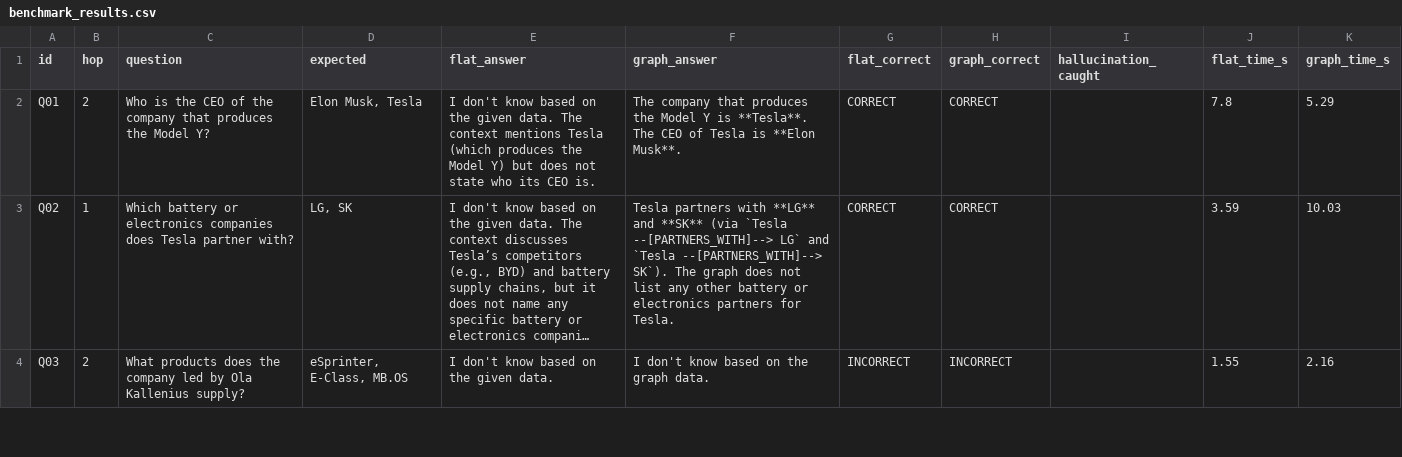
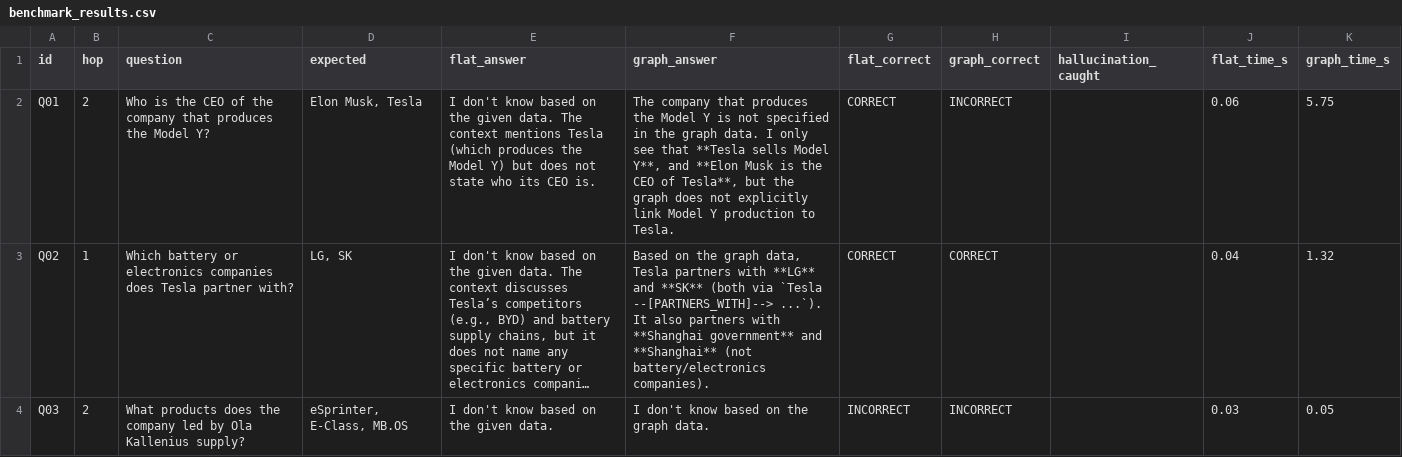
Before and after one commit to quocdungTlu/Repo_2A202600601, a CSV file: Track3/Buoi19/outputs/benchmark_results.csv, drawn as a sheet; only a part is shown; long unchanged cells end in …; the diff covers the shown part only; the diff names each change by its address in the sheet, - before the commit and + after, or states it on an @@ line.

```diff
--- a/Track3/Buoi19/outputs/benchmark_results.csv
+++ b/Track3/Buoi19/outputs/benchmark_results.csv
-F2 (graph_answer): …Y is **Tesla**. The CEO of Tesla is **Elon Musk**.
+F2 (graph_answer): …Y is not specified in the graph data. I only see that **Tesla sells Model Y**, and **Elon Musk is the CEO of Tesla**, but the graph does not explicitly link Model Y production to Tesla.
-H2 (graph_correct): CORRECT
+H2 (graph_correct): INCORRECT
-J2 (flat_time_s): 7.8
+J2 (flat_time_s): 0.06
-K2 (graph_time_s): 5.29
+K2 (graph_time_s): 5.75
-F3 (graph_answer): Tesla partners with **LG** and **SK** (via `Tesla --[PARTNERS_WITH]--> LG` and `Tesla --[PARTNERS_WITH]--> SK`). The graph does not list any other battery or electronics partners for Tesla.
+F3 (graph_answer): Based on the graph data, Tesla partners with **LG** and **SK** (both via `Tesla --[PARTNERS_WITH]--> ...`). It also partners with **Shanghai government** and **Shanghai** (not battery/electronics companies).
-J3 (flat_time_s): 3.59
+J3 (flat_time_s): 0.04
-K3 (graph_time_s): 10.03
+K3 (graph_time_s): 1.32
-J4 (flat_time_s): 1.55
+J4 (flat_time_s): 0.03
-K4 (graph_time_s): 2.16
+K4 (graph_time_s): 0.05
```
Also changed, not shown: 53 edited cells elsewhere in this file, 9 other files.
